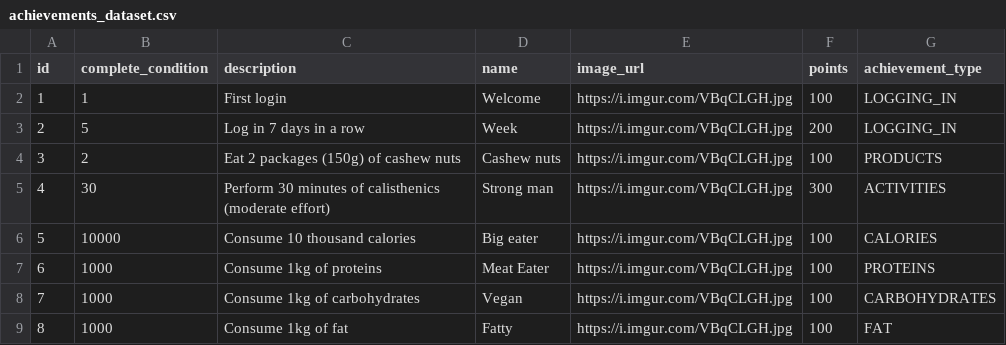
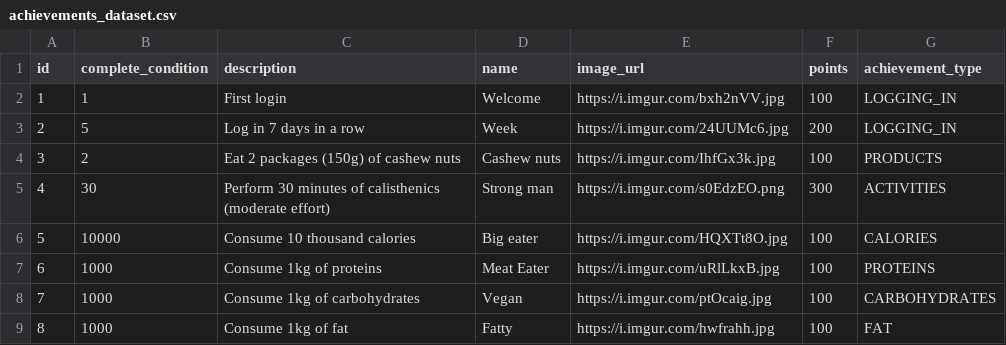
Before and after one commit to master-diet/master-diet-backend, a CSV file: src/main/resources/db/changelog/changes/achievements_dataset.csv, drawn as a sheet.

Commit message:
Update urls for achievements images

```diff
--- a/src/main/resources/db/changelog/changes/achievements_dataset.csv
+++ b/src/main/resources/db/changelog/changes/achievements_dataset.csv
@@ -1,9 +1,9 @@
 id,complete_condition,description,name,image_url,points,achievement_type
-1,1,First login,Welcome,https://i.imgur.com/VBqCLGH.jpg,100,LOGGING_IN
-2,5,Log in 7 days in a row,Week,https://i.imgur.com/VBqCLGH.jpg,200,LOGGING_IN
-3,2,Eat 2 packages (150g) of cashew nuts,Cashew nuts,https://i.imgur.com/VBqCLGH.jpg,100,PRODUCTS
-4,30,Perform 30 minutes of calisthenics (moderate effort),Strong man,https://i.imgur.com/VBqCLGH.jpg,300,ACTIVITIES
-5,10000,Consume 10 thousand calories,Big eater,https://i.imgur.com/VBqCLGH.jpg,100,CALORIES
-6,1000,Consume 1kg of proteins,Meat Eater,https://i.imgur.com/VBqCLGH.jpg,100,PROTEINS
-7,1000,Consume 1kg of carbohydrates,Vegan,https://i.imgur.com/VBqCLGH.jpg,100,CARBOHYDRATES
-8,1000,Consume 1kg of fat,Fatty,https://i.imgur.com/VBqCLGH.jpg,100,FAT
+1,1,First login,Welcome,https://i.imgur.com/bxh2nVV.jpg,100,LOGGING_IN
+2,5,Log in 7 days in a row,Week,https://i.imgur.com/24UUMc6.jpg,200,LOGGING_IN
+3,2,Eat 2 packages (150g) of cashew nuts,Cashew nuts,https://i.imgur.com/IhfGx3k.jpg,100,PRODUCTS
+4,30,Perform 30 minutes of calisthenics (moderate effort),Strong man,https://i.imgur.com/s0EdzEO.png,300,ACTIVITIES
+5,10000,Consume 10 thousand calories,Big eater,https://i.imgur.com/HQXTt8O.jpg,100,CALORIES
+6,1000,Consume 1kg of proteins,Meat Eater,https://i.imgur.com/uRlLkxB.jpg,100,PROTEINS
+7,1000,Consume 1kg of carbohydrates,Vegan,https://i.imgur.com/ptOcaig.jpg,100,CARBOHYDRATES
+8,1000,Consume 1kg of fat,Fatty,https://i.imgur.com/hwfrahh.jpg,100,FAT
```
